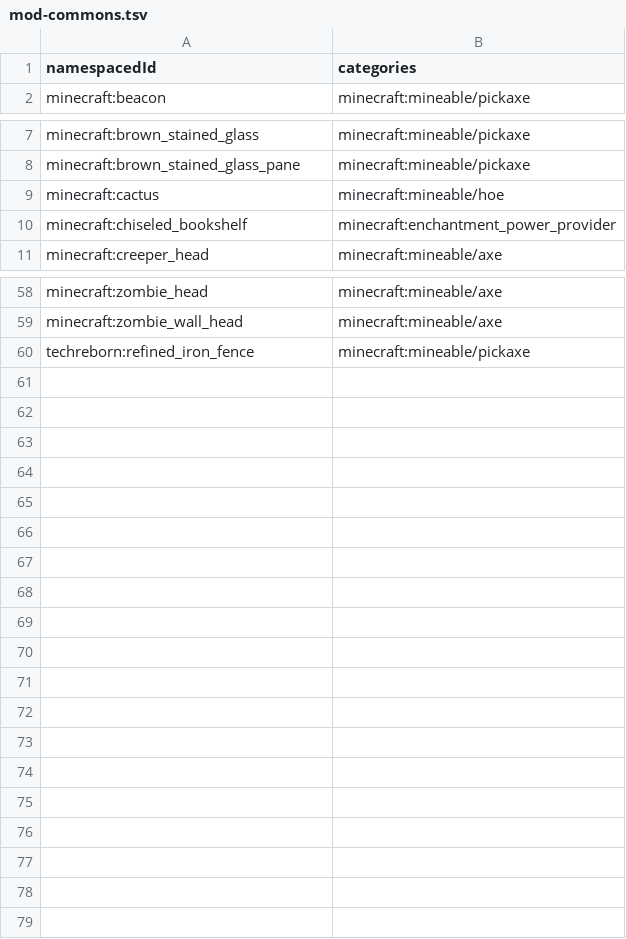
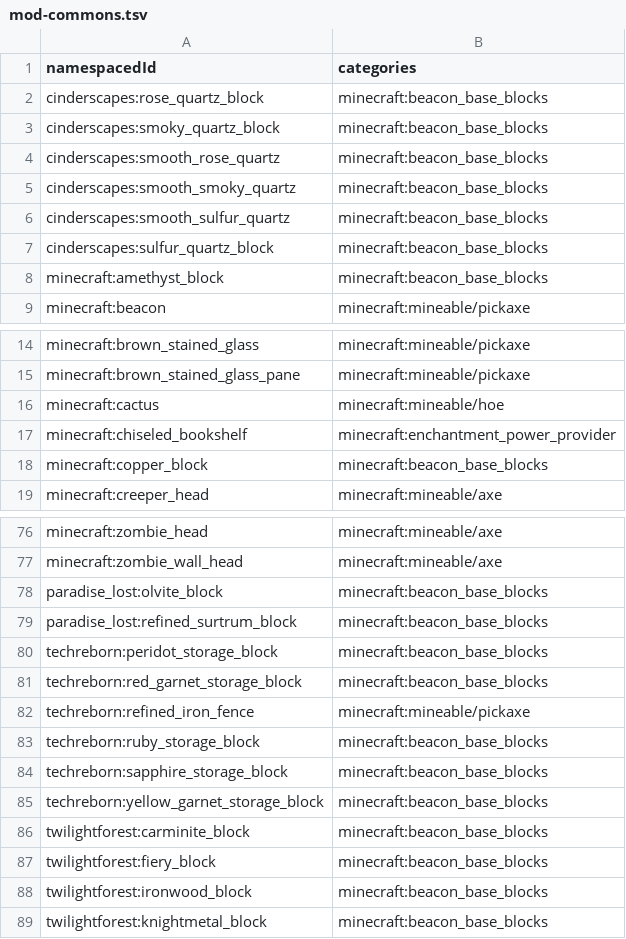
Before and after one commit to PoneyClairDeLune/mod-compat-datapack, a TSV file: conf/block_tags/mod-commons.tsv, drawn as a sheet; only a part is shown, gaps mark what is left out; the diff covers the shown part only.

Commit message:
More block tag tests.

```diff
--- a/conf/block_tags/mod-commons.tsv
+++ b/conf/block_tags/mod-commons.tsv
@@ -1,2 +1,9 @@
 namespacedId	categories
+cinderscapes:rose_quartz_block	minecraft:beacon_base_blocks
+cinderscapes:smoky_quartz_block	minecraft:beacon_base_blocks
+cinderscapes:smooth_rose_quartz	minecraft:beacon_base_blocks
+cinderscapes:smooth_smoky_quartz	minecraft:beacon_base_blocks
+cinderscapes:smooth_sulfur_quartz	minecraft:beacon_base_blocks
+cinderscapes:sulfur_quartz_block	minecraft:beacon_base_blocks
+minecraft:amethyst_block	minecraft:beacon_base_blocks
 minecraft:beacon	minecraft:mineable/pickaxe
@@ -10,2 +17,3 @@ minecraft:cactus	minecraft:mineable/hoe
 minecraft:chiseled_bookshelf	minecraft:enchantment_power_provider
+minecraft:copper_block	minecraft:beacon_base_blocks
 minecraft:creeper_head	minecraft:mineable/axe
@@ -59,2 +77,13 @@ minecraft:zombie_head	minecraft:mineable/axe
 minecraft:zombie_wall_head	minecraft:mineable/axe
+paradise_lost:olvite_block	minecraft:beacon_base_blocks
+paradise_lost:refined_surtrum_block	minecraft:beacon_base_blocks
+techreborn:peridot_storage_block	minecraft:beacon_base_blocks
+techreborn:red_garnet_storage_block	minecraft:beacon_base_blocks
 techreborn:refined_iron_fence	minecraft:mineable/pickaxe
+techreborn:ruby_storage_block	minecraft:beacon_base_blocks
+techreborn:sapphire_storage_block	minecraft:beacon_base_blocks
+techreborn:yellow_garnet_storage_block	minecraft:beacon_base_blocks
+twilightforest:carminite_block	minecraft:beacon_base_blocks
+twilightforest:fiery_block	minecraft:beacon_base_blocks
+twilightforest:ironwood_block	minecraft:beacon_base_blocks
+twilightforest:knightmetal_block	minecraft:beacon_base_blocks
```
Also changed, not shown: 10 added rows elsewhere in this file, 1 other file.
